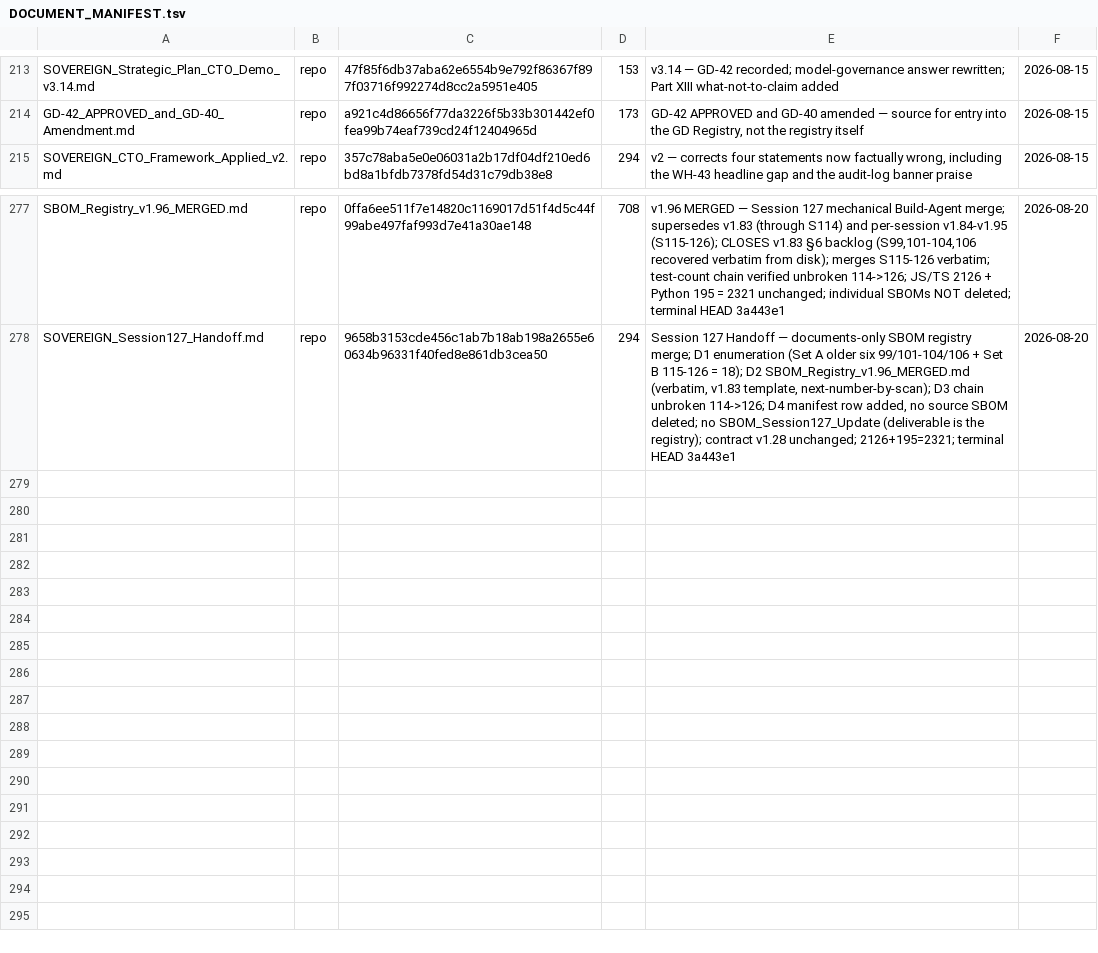
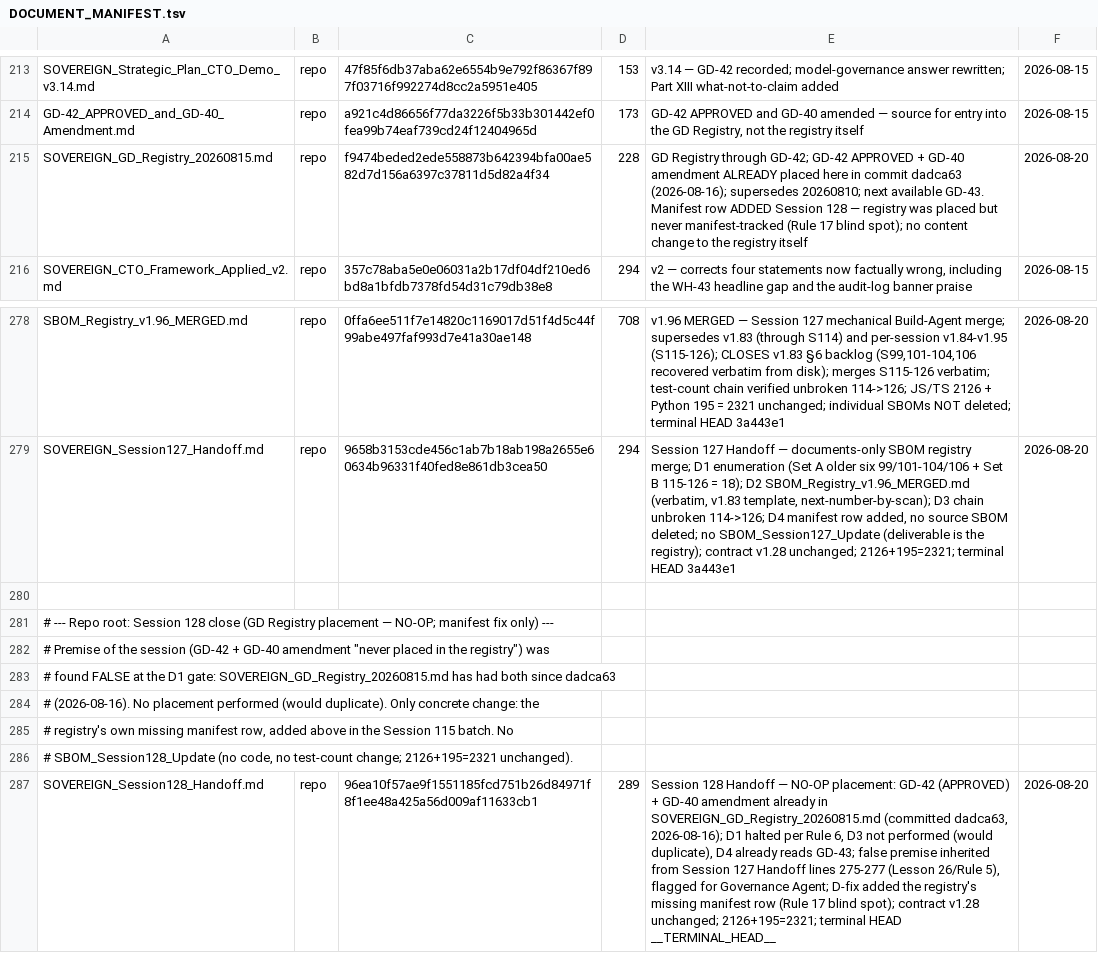
Before and after one commit to erichrumms/sovereign-platform, a TSV file: DOCUMENT_MANIFEST.tsv, drawn as a sheet; only a part is shown, gaps mark what is left out; the diff names each change by its address in the sheet, - before the commit and + after, or states it on an @@ line.

Commit message:
docs: Session 128 close — no-op GD Registry placement (entries already present); add missing registry manifest row

```diff
--- a/DOCUMENT_MANIFEST.tsv
+++ b/DOCUMENT_MANIFEST.tsv
+row 215: SOVEREIGN_GD_Registry_20260815.md | repo | f9474beded2ede558873b642394bfa00ae582d7d156a6397c37811d5d82a4f34 | 228 | GD Registry through GD-42; GD-42 APPROVED + GD-40 amendment ALREADY placed here in commit dadca63 (2026-08-16); supersedes 20260810; next available GD-43. Manifest row ADDED Session 128 — registry was placed but never manifest-tracked (Rule 17 blind spot); no content change to the registry itself | 2026-08-20
+row 280: (empty)
+row 281: # --- Repo root: Session 128 close (GD Registry placement — NO-OP; manifest fix only) ---
+row 282: # Premise of the session (GD-42 + GD-40 amendment "never placed in the registry") was
+row 283: # found FALSE at the D1 gate: SOVEREIGN_GD_Registry_20260815.md has had both since dadca63
+row 284: # (2026-08-16). No placement performed (would duplicate). Only concrete change: the
+row 285: # registry's own missing manifest row, added above in the Session 115 batch. No
+row 286: # SBOM_Session128_Update (no code, no test-count change; 2126+195=2321 unchanged).
+row 287: SOVEREIGN_Session128_Handoff.md | repo | 96ea10f57ae9f1551185fcd751b26d84971f8f1ee48a425a56d009af11633cb1 | 289 | Session 128 Handoff — NO-OP placement: GD-42 (APPROVED) + GD-40 amendment already in SOVEREIGN_GD_Registry_20260815.md (committed dadca63, 2026-08-16); D1 halted per Rule 6, D3 not performed (would duplicate), D4 already reads GD-43; false premise inherited from Session 127 Handoff lines 275-277 (Lesson 26/Rule 5), flagged for Governance Agent; D-fix added the registry's missing manifest row (Rule 17 blind spot); contract v1.28 unchanged; 2126+195=2321; terminal HEAD __TERMINAL_HEAD__ | 2026-08-20
```
Also changed, not shown: 1 other file.
